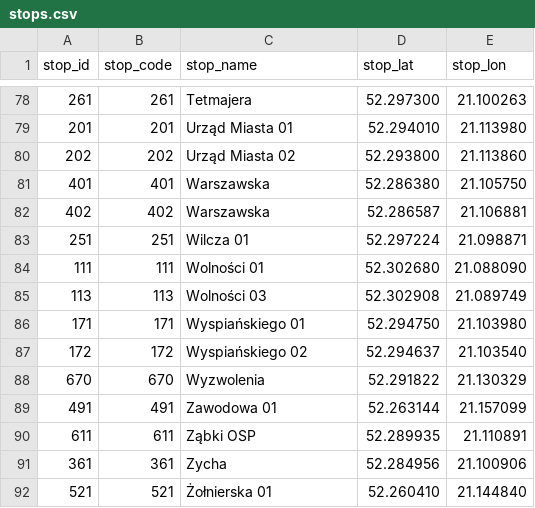
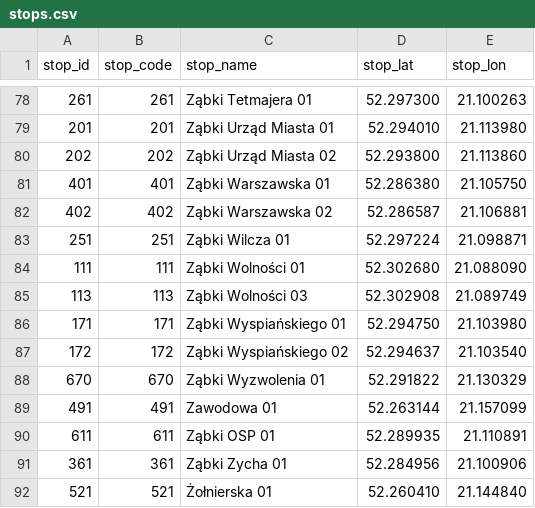
Before and after one commit to kasmar00/gtfs-warsaw-custom, a CSV file: feeds/zabki/stops.csv, drawn as a sheet; only a part is shown, gaps mark what is left out; the diff covers the shown part only.

Commit message:
[Zabki] Add city name to stops (#3)

```diff
--- a/feeds/zabki/stops.csv
+++ b/feeds/zabki/stops.csv
@@ -78,15 +78,15 @@ stop_id,stop_code,stop_name,stop_lat,stop_lon
-261,261,Tetmajera,52.297300,21.100263
-201,201,Urząd Miasta 01,52.294010,21.113980
-202,202,Urząd Miasta 02,52.293800,21.113860
-401,401,Warszawska,52.286380,21.105750
-402,402,Warszawska,52.286587,21.106881
-251,251,Wilcza 01,52.297224,21.098871
-111,111,Wolności 01,52.302680,21.088090
-113,113,Wolności 03,52.302908,21.089749
-171,171,Wyspiańskiego 01,52.294750,21.103980
-172,172,Wyspiańskiego 02,52.294637,21.103540
-670,670,Wyzwolenia,52.291822,21.130329
+261,261,Ząbki Tetmajera 01,52.297300,21.100263
+201,201,Ząbki Urząd Miasta 01,52.294010,21.113980
+202,202,Ząbki Urząd Miasta 02,52.293800,21.113860
+401,401,Ząbki Warszawska 01,52.286380,21.105750
+402,402,Ząbki Warszawska 02,52.286587,21.106881
+251,251,Ząbki Wilcza 01,52.297224,21.098871
+111,111,Ząbki Wolności 01,52.302680,21.088090
+113,113,Ząbki Wolności 03,52.302908,21.089749
+171,171,Ząbki Wyspiańskiego 01,52.294750,21.103980
+172,172,Ząbki Wyspiańskiego 02,52.294637,21.103540
+670,670,Ząbki Wyzwolenia 01,52.291822,21.130329
 491,491,Zawodowa 01,52.263144,21.157099
-611,611,Ząbki OSP,52.289935,21.110891
-361,361,Zycha,52.284956,21.100906
+611,611,Ząbki OSP 01,52.289935,21.110891
+361,361,Ząbki Zycha 01,52.284956,21.100906
 521,521,Żołnierska 01,52.260410,21.144840
```
Also changed, not shown: 57 edited cells elsewhere in this file.
